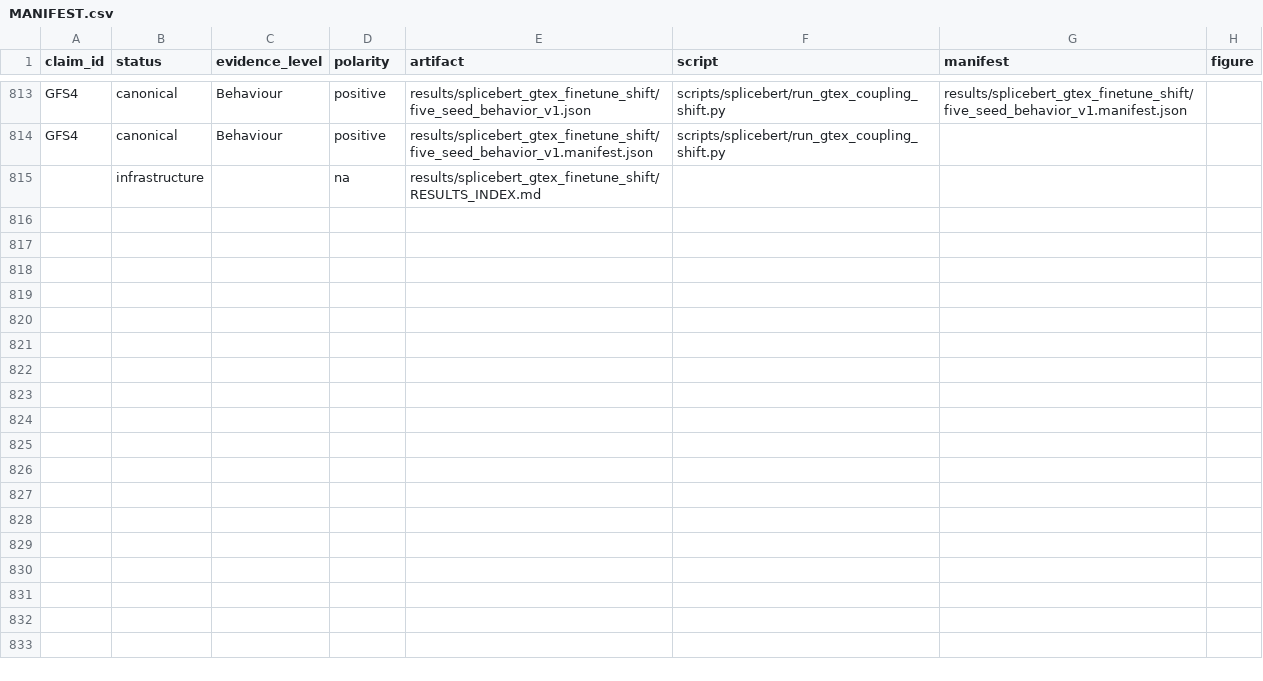
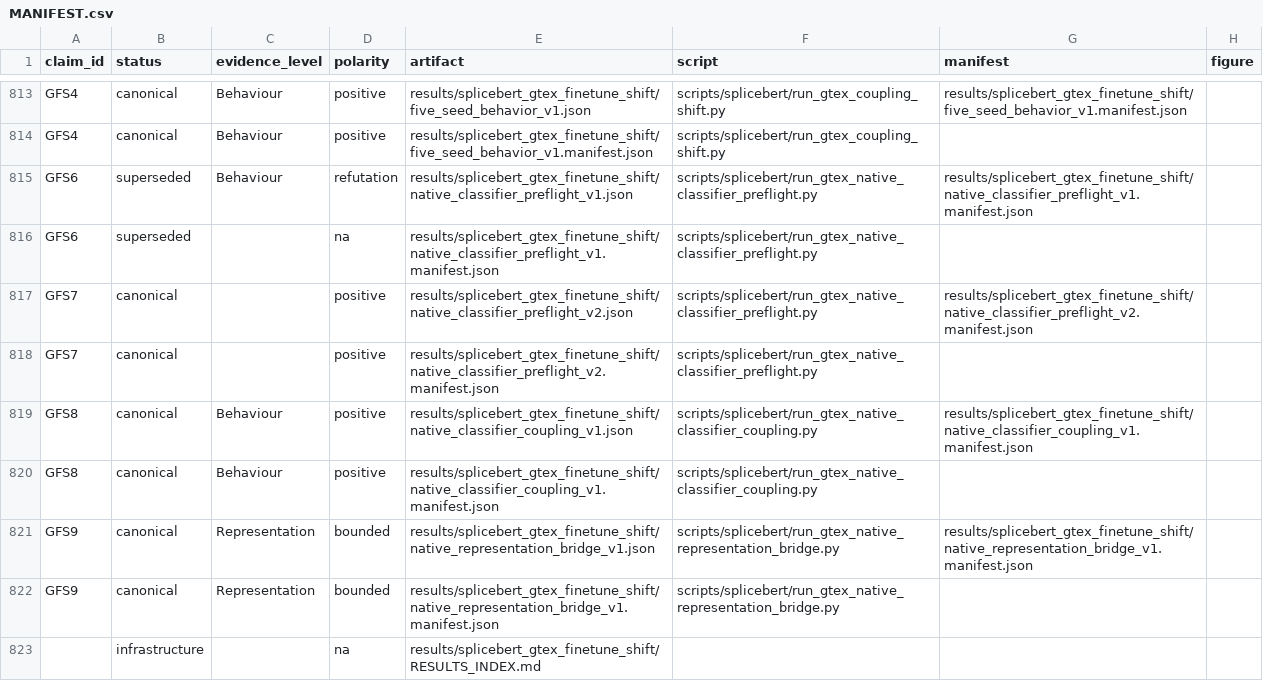
Before and after one commit to cam-berger/gfm-circuit-discovery, a CSV file: results/MANIFEST.csv, drawn as a sheet; only a part is shown, gaps mark what is left out; the diff names each change by its address in the sheet, - before the commit and + after, or states it on an @@ line.

Commit message:
Trace native GTEx classifier coupling shift

```diff
--- a/results/MANIFEST.csv
+++ b/results/MANIFEST.csv
+row 815: GFS6 | superseded | Behaviour | refutation | results/splicebert_gtex_finetune_shift/native_classifier_preflight_v1.json | scripts/splicebert/run_gtex_native_classifier_preflight.py | results/splicebert_gtex_finetune_shift/native_classifier_preflight_v1.manifest.json
+row 816: GFS6 | superseded |  | na | results/splicebert_gtex_finetune_shift/native_classifier_preflight_v1.manifest.json | scripts/splicebert/run_gtex_native_classifier_preflight.py
+row 817: GFS7 | canonical |  | positive | results/splicebert_gtex_finetune_shift/native_classifier_preflight_v2.json | scripts/splicebert/run_gtex_native_classifier_preflight.py | results/splicebert_gtex_finetune_shift/native_classifier_preflight_v2.manifest.json
+row 818: GFS7 | canonical |  | positive | results/splicebert_gtex_finetune_shift/native_classifier_preflight_v2.manifest.json | scripts/splicebert/run_gtex_native_classifier_preflight.py
+row 819: GFS8 | canonical | Behaviour | positive | results/splicebert_gtex_finetune_shift/native_classifier_coupling_v1.json | scripts/splicebert/run_gtex_native_classifier_coupling.py | results/splicebert_gtex_finetune_shift/native_classifier_coupling_v1.manifest.json
+row 820: GFS8 | canonical | Behaviour | positive | results/splicebert_gtex_finetune_shift/native_classifier_coupling_v1.manifest.json | scripts/splicebert/run_gtex_native_classifier_coupling.py
+row 821: GFS9 | canonical | Representation | bounded | results/splicebert_gtex_finetune_shift/native_representation_bridge_v1.json | scripts/splicebert/run_gtex_native_representation_bridge.py | results/splicebert_gtex_finetune_shift/native_representation_bridge_v1.manifest.json
+row 822: GFS9 | canonical | Representation | bounded | results/splicebert_gtex_finetune_shift/native_representation_bridge_v1.manifest.json | scripts/splicebert/run_gtex_native_representation_bridge.py
```
Also changed, not shown: 28 other files.
